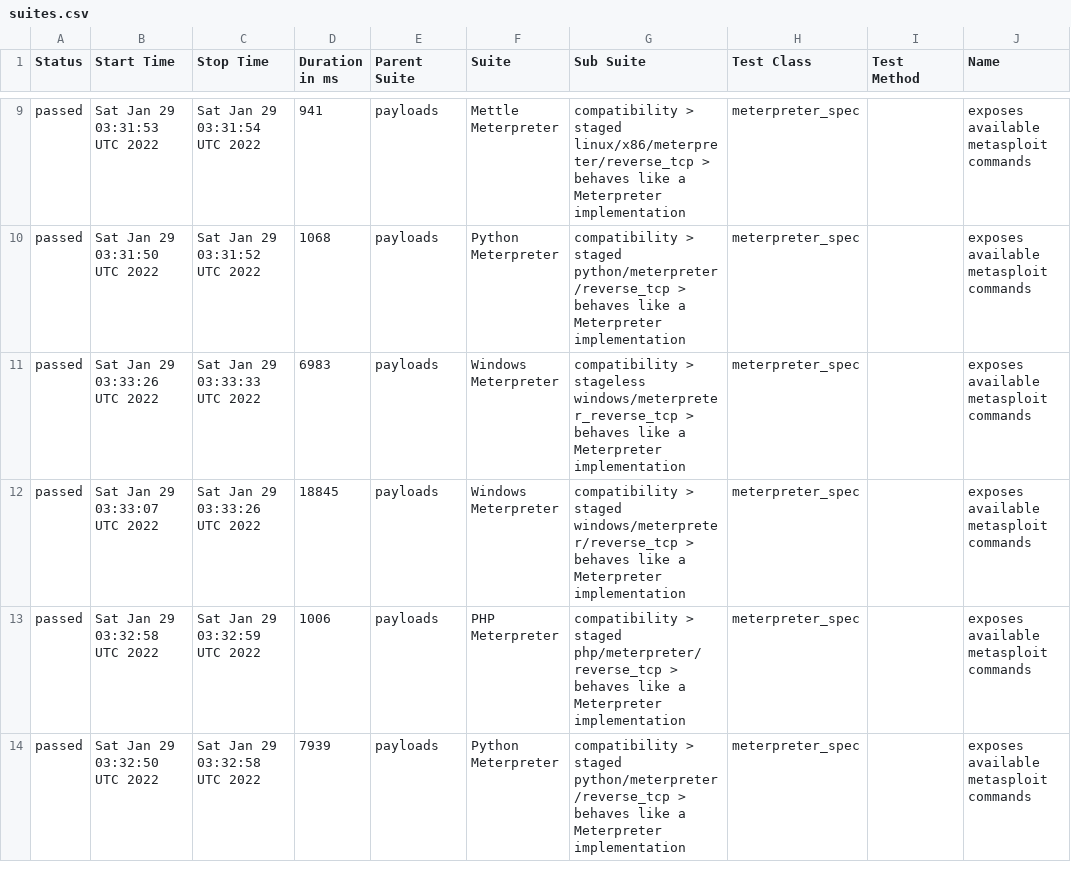
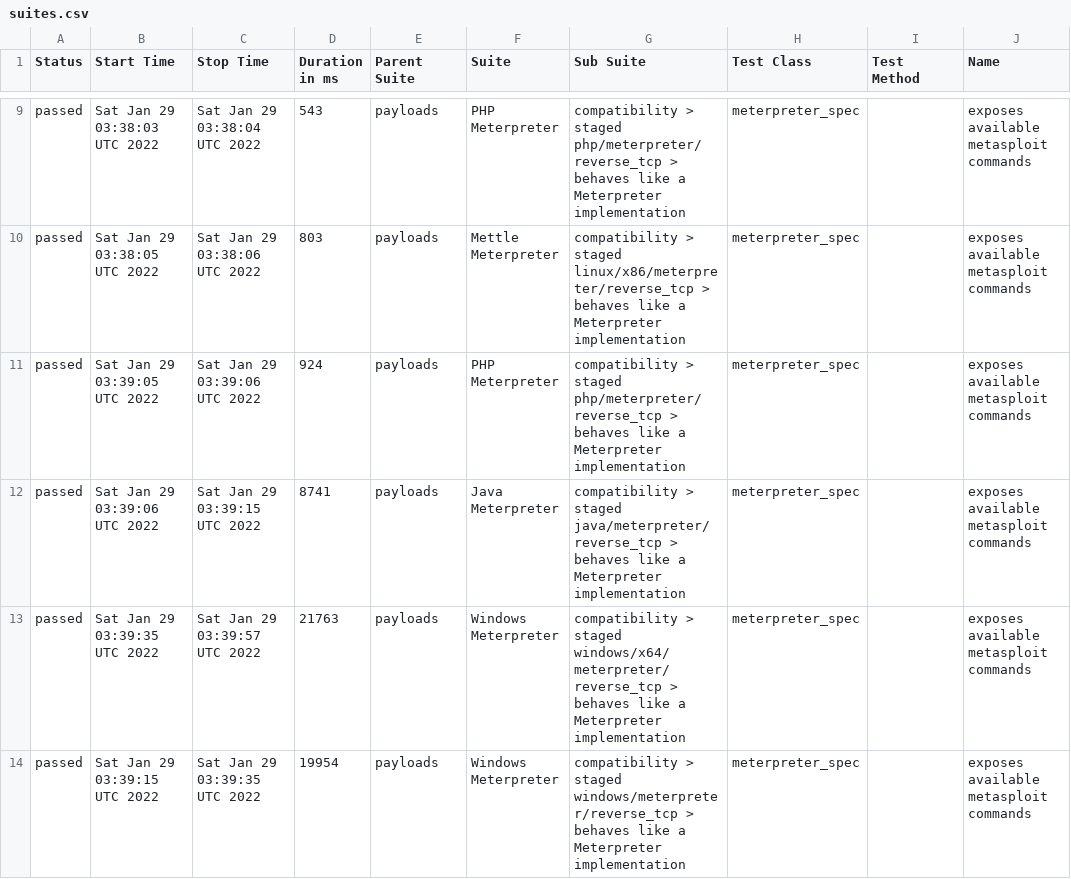
Before and after one commit to AlanFoster/metasploit-framework, a CSV file: data/suites.csv, drawn as a sheet; only a part is shown, gaps mark what is left out; the diff covers the shown part only; the diff names each change by its address in the sheet, - before the commit and + after, or states it on an @@ line.

```diff
--- a/data/suites.csv
+++ b/data/suites.csv
-B9 (Start Time): Sat Jan 29 03:31:53 UTC 2022
+B9 (Start Time): Sat Jan 29 03:38:03 UTC 2022
-C9 (Stop Time): Sat Jan 29 03:31:54 UTC 2022
+C9 (Stop Time): Sat Jan 29 03:38:04 UTC 2022
-D9 (Duration in ms): 941
+D9 (Duration in ms): 543
-F9 (Suite): Mettle Meterpreter
+F9 (Suite): PHP Meterpreter
-G9 (Sub Suite): …> staged linux/x86/meterpreter/reverse_tcp > behaves…
+G9 (Sub Suite): …> staged php/meterpreter/reverse_tcp > behaves…
-B10 (Start Time): Sat Jan 29 03:31:50 UTC 2022
+B10 (Start Time): Sat Jan 29 03:38:05 UTC 2022
-C10 (Stop Time): Sat Jan 29 03:31:52 UTC 2022
+C10 (Stop Time): Sat Jan 29 03:38:06 UTC 2022
-D10 (Duration in ms): 1068
+D10 (Duration in ms): 803
-F10 (Suite): Python Meterpreter
+F10 (Suite): Mettle Meterpreter
-G10 (Sub Suite): …> staged python/meterpreter/reverse_tcp > behaves…
+G10 (Sub Suite): …> staged linux/x86/meterpreter/reverse_tcp > behaves…
-B11 (Start Time): Sat Jan 29 03:33:26 UTC 2022
+B11 (Start Time): Sat Jan 29 03:39:05 UTC 2022
-C11 (Stop Time): Sat Jan 29 03:33:33 UTC 2022
+C11 (Stop Time): Sat Jan 29 03:39:06 UTC 2022
-D11 (Duration in ms): 6983
+D11 (Duration in ms): 924
-F11 (Suite): Windows Meterpreter
+F11 (Suite): PHP Meterpreter
-G11 (Sub Suite): compatibility > stageless windows/meterpreter_reverse_tcp > behaves…
+G11 (Sub Suite): compatibility > staged php/meterpreter/reverse_tcp > behaves…
-B12 (Start Time): Sat Jan 29 03:33:07 UTC 2022
+B12 (Start Time): Sat Jan 29 03:39:06 UTC 2022
-C12 (Stop Time): Sat Jan 29 03:33:26 UTC 2022
+C12 (Stop Time): Sat Jan 29 03:39:15 UTC 2022
-D12 (Duration in ms): 18845
+D12 (Duration in ms): 8741
-F12 (Suite): Windows Meterpreter
+F12 (Suite): Java Meterpreter
-G12 (Sub Suite): …> staged windows/meterpreter/reverse_tcp > behaves…
+G12 (Sub Suite): …> staged java/meterpreter/reverse_tcp > behaves…
-B13 (Start Time): Sat Jan 29 03:32:58 UTC 2022
+B13 (Start Time): Sat Jan 29 03:39:35 UTC 2022
-C13 (Stop Time): Sat Jan 29 03:32:59 UTC 2022
+C13 (Stop Time): Sat Jan 29 03:39:57 UTC 2022
-D13 (Duration in ms): 1006
+D13 (Duration in ms): 21763
-F13 (Suite): PHP Meterpreter
+F13 (Suite): Windows Meterpreter
-G13 (Sub Suite): …> staged php/meterpreter/reverse_tcp > behaves…
+G13 (Sub Suite): …> staged windows/x64/meterpreter/reverse_tcp > behaves…
-B14 (Start Time): Sat Jan 29 03:32:50 UTC 2022
+B14 (Start Time): Sat Jan 29 03:39:15 UTC 2022
-C14 (Stop Time): Sat Jan 29 03:32:58 UTC 2022
+C14 (Stop Time): Sat Jan 29 03:39:35 UTC 2022
-D14 (Duration in ms): 7939
+D14 (Duration in ms): 19954
-F14 (Suite): Python Meterpreter
+F14 (Suite): Windows Meterpreter
-G14 (Sub Suite): …> staged python/meterpreter/reverse_tcp > behaves…
+G14 (Sub Suite): …> staged windows/meterpreter/reverse_tcp > behaves…
```
Also changed, not shown: 36 edited cells elsewhere in this file, 42 other files.
